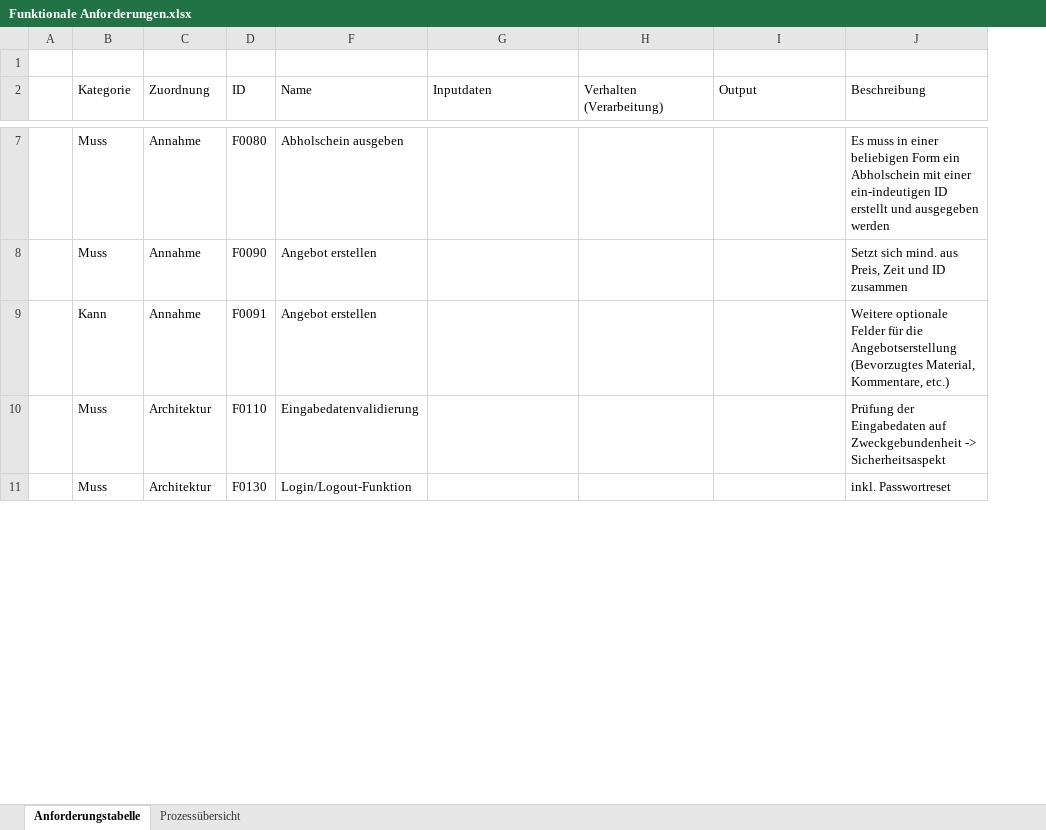
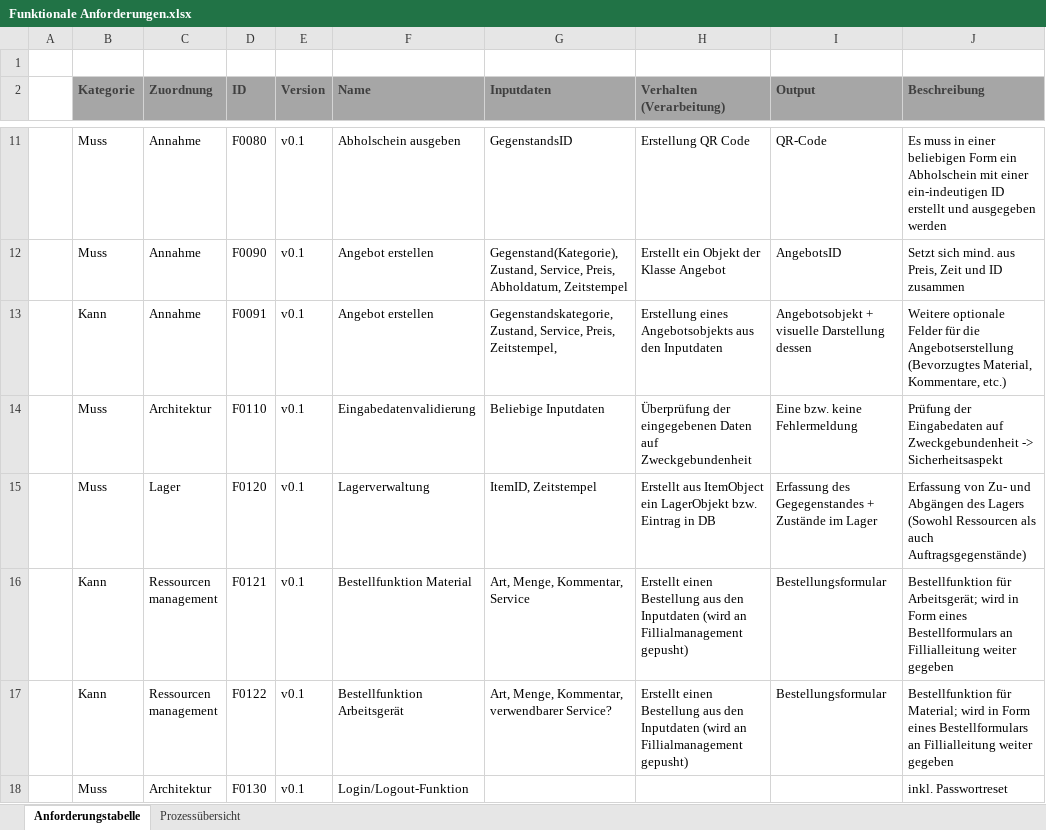
Before and after one commit to thedobariya/SP2024-G5-Kleinreparaturen_2, an Excel workbook: src/main/Funktionale Anforderungen.xlsx, sheet Anforderungstabelle, drawn as a sheet; only a part is shown, gaps mark what is left out; values as stored, in another font and other column widths than the file's, no borders; conditional formats not drawn; addresses are those after the commit; ↵ is a line break in a cell; the diff covers the shown part only; the diff names each change by its address in the sheet, - before the commit and + after, or states it on an @@ line.

Commit message:
Add files via upload

```diff
--- a/src/main/Funktionale Anforderungen.xlsx (sheet Anforderungstabelle)
+++ b/src/main/Funktionale Anforderungen.xlsx (sheet Anforderungstabelle)
@@ column E (Version) unhidden, rows 11-14: all v0.1; row 18: v0.1 @@
@@ B2:D2 fill: none → #A6A6A6, bold: off → on, text colour: black → #3F3F3F @@
@@ F2:J2 fill: none → #A6A6A6, bold: off → on, text colour: black → #3F3F3F @@
-G11 (Inputdaten): (empty)
+G11 (Inputdaten): GegenstandsID
-H11 (Verhalten (Verarbeitung)): (empty)
+H11 (Verhalten (Verarbeitung)): Erstellung QR Code
-I11 (Output): (empty)
+I11 (Output): QR-Code
-G12 (Inputdaten): (empty)
+G12 (Inputdaten): Gegenstand(Kategorie), Zustand, Service, Preis, Abholdatum, Zeitstempel
-H12 (Verhalten (Verarbeitung)): (empty)
+H12 (Verhalten (Verarbeitung)): Erstellt ein Objekt der Klasse Angebot
-I12 (Output): (empty)
+I12 (Output): AngebotsID
-G13 (Inputdaten): (empty)
+G13 (Inputdaten): Gegenstandskategorie, Zustand, Service, Preis, Zeitstempel,
-H13 (Verhalten (Verarbeitung)): (empty)
+H13 (Verhalten (Verarbeitung)): Erstellung eines Angebotsobjekts aus den Inputdaten
-I13 (Output): (empty)
+I13 (Output): Angebotsobjekt + visuelle Darstellung dessen
-G14 (Inputdaten): (empty)
+G14 (Inputdaten): Beliebige Inputdaten
-H14 (Verhalten (Verarbeitung)): (empty)
+H14 (Verhalten (Verarbeitung)): Überprüfung der eingegebenen Daten auf Zweckgebundenheit
-I14 (Output): (empty)
+I14 (Output): Eine bzw. keine Fehlermeldung
+row 15:  | Muss | Lager | F0120 | v0.1 | Lagerverwaltung | ItemID, Zeitstempel | Erstellt aus ItemObject ein LagerObjekt bzw. Eintrag in DB | Erfassung des Gegegenstandes + Zustände im Lager | Erfassung von Zu- und Abgängen des Lagers (Sowohl Ressourcen als auch Auftragsgegenstände)
+row 16:  | Kann | Ressourcen ↵ management | F0121 | v0.1 | Bestellfunktion Material | Art, Menge, Kommentar, Service | Erstellt einen Bestellung aus den Inputdaten (wird an Fillialmanagement gepusht) | Bestellungsformular | Bestellfunktion für Arbeitsgerät; wird in Form eines Bestellformulars an Fillialleitung weiter gegeben
+row 17:  | Kann | Ressourcen ↵ management | F0122 | v0.1 | Bestellfunktion Arbeitsgerät | Art, Menge, Kommentar, verwendbarer Service? | Erstellt einen Bestellung aus den Inputdaten (wird an Fillialmanagement gepusht) | Bestellungsformular | Bestellfunktion für Material; wird in Form eines Bestellformulars an Fillialleitung weiter gegeben
```
Also changed, not shown: 17 added rows, 18 removed rows, 41 edited cells and cell formats elsewhere in this sheet, hidden cells.
